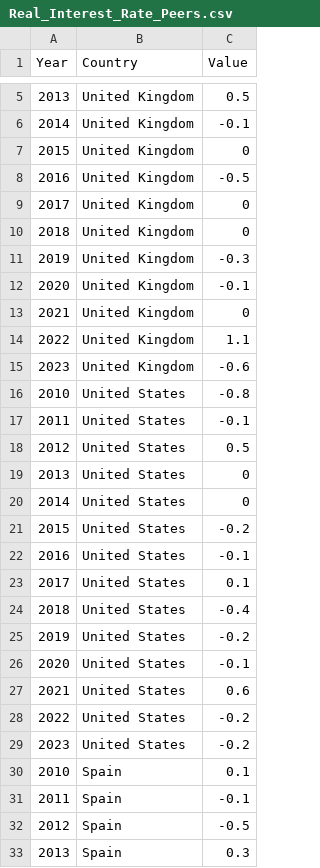
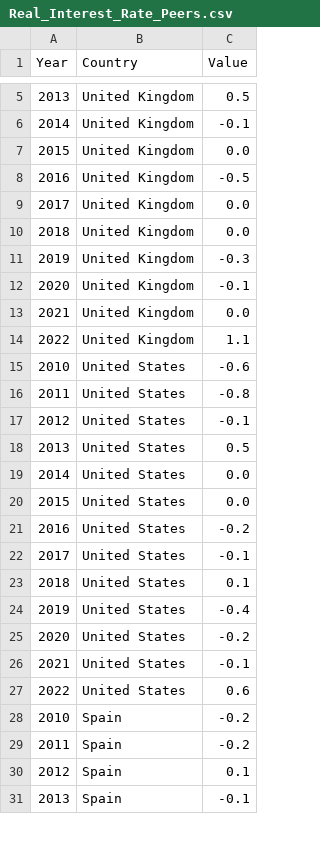
Before and after one commit to andreacorreaj/GD_UK, a CSV file: Real_Interest_Rate_Peers.csv, drawn as a sheet; only a part is shown, gaps mark what is left out; the diff covers the shown part only.

Commit message:
Add files via upload

```diff
--- a/Real_Interest_Rate_Peers.csv
+++ b/Real_Interest_Rate_Peers.csv
@@ -6,28 +6,26 @@
 2014,United Kingdom,-0.1
-2015,United Kingdom,0
+2015,United Kingdom,0.0
 2016,United Kingdom,-0.5
-2017,United Kingdom,0
-2018,United Kingdom,0
+2017,United Kingdom,0.0
+2018,United Kingdom,0.0
 2019,United Kingdom,-0.3
 2020,United Kingdom,-0.1
-2021,United Kingdom,0
+2021,United Kingdom,0.0
 2022,United Kingdom,1.1
-2023,United Kingdom,-0.6
-2010,United States,-0.8
-2011,United States,-0.1
-2012,United States,0.5
-2013,United States,0
-2014,United States,0
-2015,United States,-0.2
-2016,United States,-0.1
-2017,United States,0.1
-2018,United States,-0.4
-2019,United States,-0.2
-2020,United States,-0.1
-2021,United States,0.6
-2022,United States,-0.2
-2023,United States,-0.2
-2010,Spain,0.1
-2011,Spain,-0.1
-2012,Spain,-0.5
-2013,Spain,0.3
+2010,United States,-0.6
+2011,United States,-0.8
+2012,United States,-0.1
+2013,United States,0.5
+2014,United States,0.0
+2015,United States,0.0
+2016,United States,-0.2
+2017,United States,-0.1
+2018,United States,0.1
+2019,United States,-0.4
+2020,United States,-0.2
+2021,United States,-0.1
+2022,United States,0.6
+2010,Spain,-0.2
+2011,Spain,-0.2
+2012,Spain,0.1
+2013,Spain,-0.1
```
Also changed, not shown: 6 removed rows and 71 edited cells elsewhere in this file.
